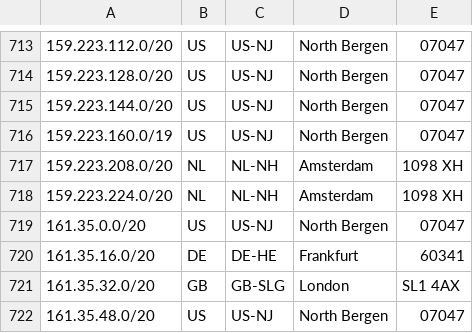
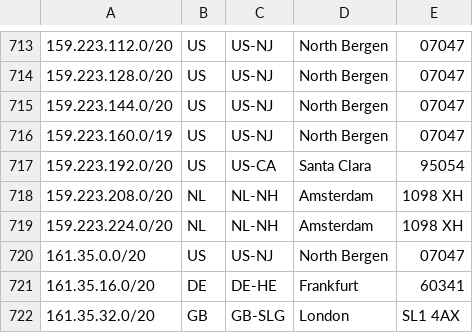
Before and after one commit to femueller/cloud-ip-ranges, a CSV file: digitalocean.csv, drawn as a sheet; only a part is shown, gaps mark what is left out; the shorter side is filled out with more unchanged rows.

```diff
--- a/digitalocean.csv
+++ b/digitalocean.csv
@@ -716,2 +716,3 @@
 159.223.160.0/19,US,US-NJ,North Bergen,07047
+159.223.192.0/20,US,US-CA,Santa Clara,95054
 159.223.208.0/20,NL,NL-NH,Amsterdam,1098 XH
```
Also changed, not shown: 1 other file.
